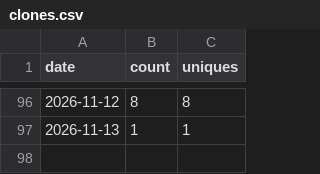
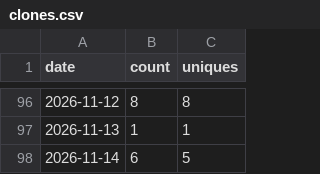
Before and after one commit to HafidIdrissi/github-traffic-archive, a CSV file: traffic/HafidIdrissi__github-traffic-archive/clones.csv, drawn as a sheet; only a part is shown, gaps mark what is left out; the diff names each change by its address in the sheet, - before the commit and + after, or states it on an @@ line.

```diff
--- a/traffic/HafidIdrissi__github-traffic-archive/clones.csv
+++ b/traffic/HafidIdrissi__github-traffic-archive/clones.csv
+row 98: 2026-11-14 | 6 | 5
```
Also changed, not shown: traffic/HafidIdrissi__github-traffic-archive/views.csv, 4 other files.
